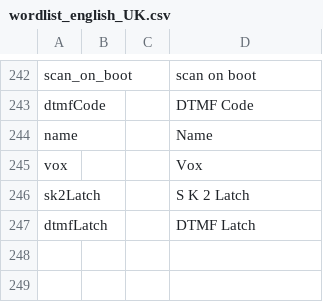
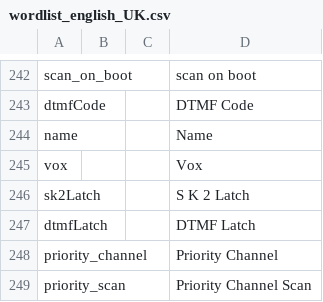
Before and after one commit to vk7js/voice-prompts, a CSV file: languages/english_UK/wordlist_english_UK.csv, drawn as a sheet; only a part is shown, gaps mark what is left out; the diff names each change by its address in the sheet, - before the commit and + after, or states it on an @@ line.

Commit message:
Added prompts for Priority Channel menu option and Priority Channel Scan option.

```diff
--- a/languages/english_UK/wordlist_english_UK.csv
+++ b/languages/english_UK/wordlist_english_UK.csv
+row 248: priority_channel |  |  | Priority Channel
+row 249: priority_scan |  |  | Priority Channel Scan
```
Also changed, not shown: languages/english_USA/wordlist_english_USA.csv.
